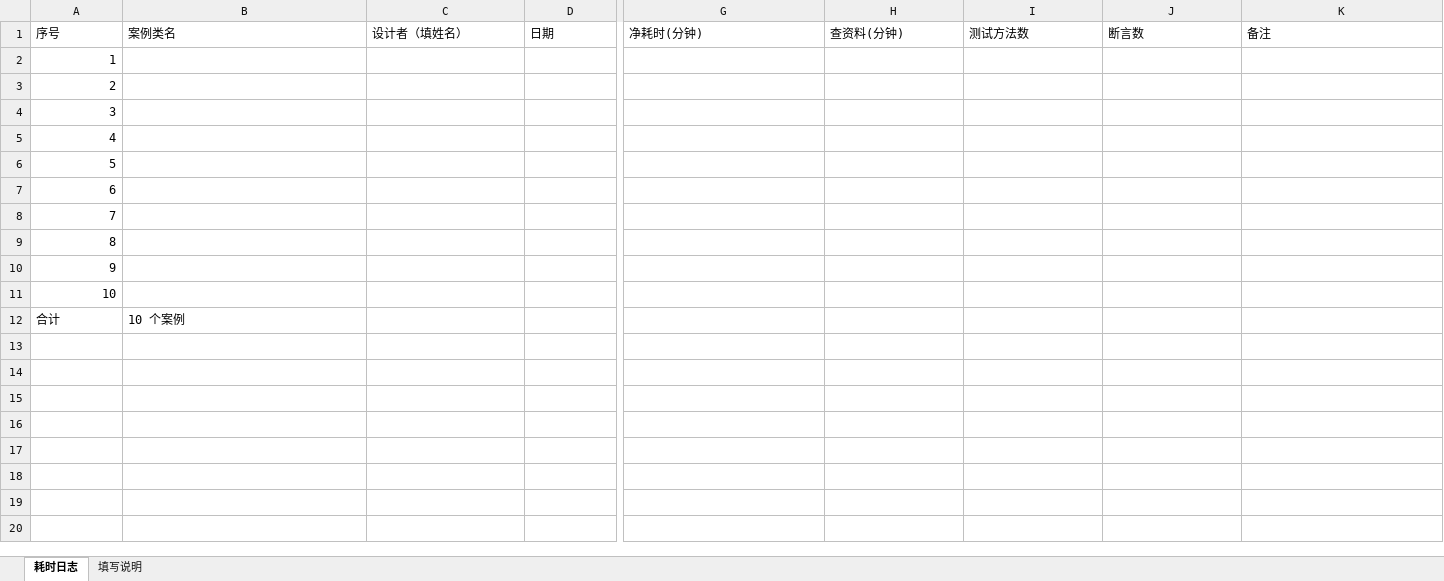
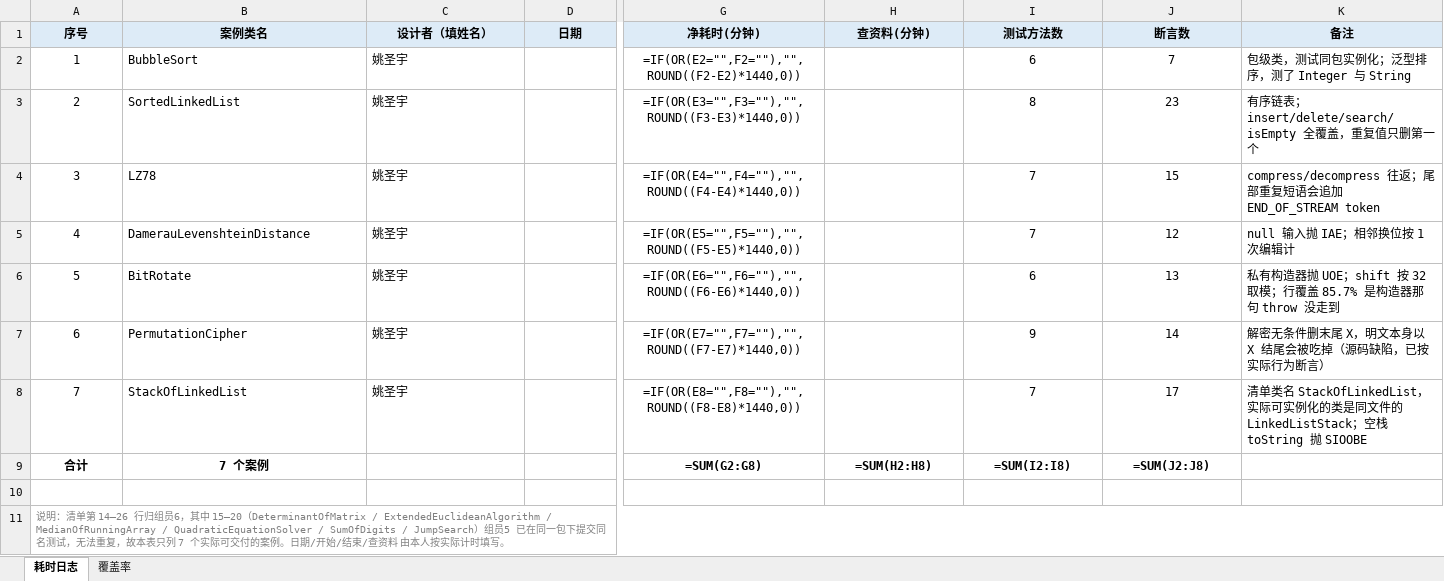
Before and after one commit to Gardenia-OvO/unit-test-coverage, an Excel workbook: docs/02b-人工耗时-组员6.xlsx, sheet 耗时日志, drawn as a sheet; only a part is shown, gaps mark what is left out; values as stored, in another font and other column widths than the file's, no borders; formulas without a stored value are shown as written; removed rows and columns are numbered as before the commit, all else as after; rows hold the shown columns only; the diff covers the shown part only; the diff names each change by its address in the sheet, - before the commit and + after, or states it on an @@ line.

```diff
--- a/docs/02b-人工耗时-组员6.xlsx (sheet 耗时日志)
+++ b/docs/02b-人工耗时-组员6.xlsx (sheet 耗时日志)
-sheet tab: 填写说明
+sheet tab: 覆盖率
@@ A1:K1 fill: none → #DDEBF7, bold: off → on, alignment: left → center @@
+row 2: 1 | BubbleSort | 姚圣宇 |  | =IF(OR(E2="",F2=""),"",ROUND((F2-E2)*1440,0)) |  | 6 | 7 | 包级类，测试同包实例化；泛型排序，测了 Integer 与 String
+row 3: 2 | SortedLinkedList | 姚圣宇 |  | =IF(OR(E3="",F3=""),"",ROUND((F3-E3)*1440,0)) |  | 8 | 23 | 有序链表；insert/delete/search/isEmpty 全覆盖，重复值只删第一个
+row 4: 3 | LZ78 | 姚圣宇 |  | =IF(OR(E4="",F4=""),"",ROUND((F4-E4)*1440,0)) |  | 7 | 15 | compress/decompress 往返；尾部重复短语会追加 END_OF_STREAM token
+row 5: 4 | DamerauLevenshteinDistance | 姚圣宇 |  | =IF(OR(E5="",F5=""),"",ROUND((F5-E5)*1440,0)) |  | 7 | 12 | null 输入抛 IAE；相邻换位按 1 次编辑计
+row 6: 5 | BitRotate | 姚圣宇 |  | =IF(OR(E6="",F6=""),"",ROUND((F6-E6)*1440,0)) |  | 6 | 13 | 私有构造器抛 UOE；shift 按 32 取模；行覆盖 85.7% 是构造器那句 throw 没走到
+row 7: 6 | PermutationCipher | 姚圣宇 |  | =IF(OR(E7="",F7=""),"",ROUND((F7-E7)*1440,0)) |  | 9 | 14 | 解密无条件删末尾 X，明文本身以 X 结尾会被吃掉（源码缺陷，已按实际行为断言）
+row 8: 7 | StackOfLinkedList | 姚圣宇 |  | =IF(OR(E8="",F8=""),"",ROUND((F8-E8)*1440,0)) |  | 7 | 17 | 清单类名 StackOfLinkedList，实际可实例化的类是同文件的 LinkedListStack；空栈 toString 抛 SIOOBE
+row 9: 合计 | 7 个案例 |  |  | =SUM(G2:G8) | =SUM(H2:H8) | =SUM(I2:I8) | =SUM(J2:J8)
@@ column A (序号) renumbered between rows 10 and 11 @@
-A11 text colour: black
+A11 text colour: #808080, text size: smaller
+A11:K11 merged
-row 4: 3
-row 5: 4
-row 6: 5
-row 7: 6
-row 8: 7
-row 9: 8
-row 10: 9
-row 11: 10
-row 12: 合计 | 10 个案例
```
Also changed, not shown: cell formats elsewhere in this sheet, sheet 覆盖率, 7 other files.
